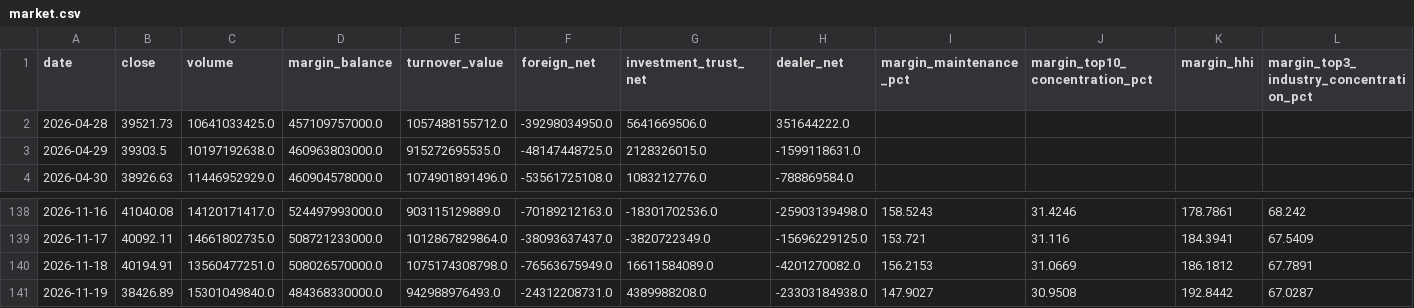
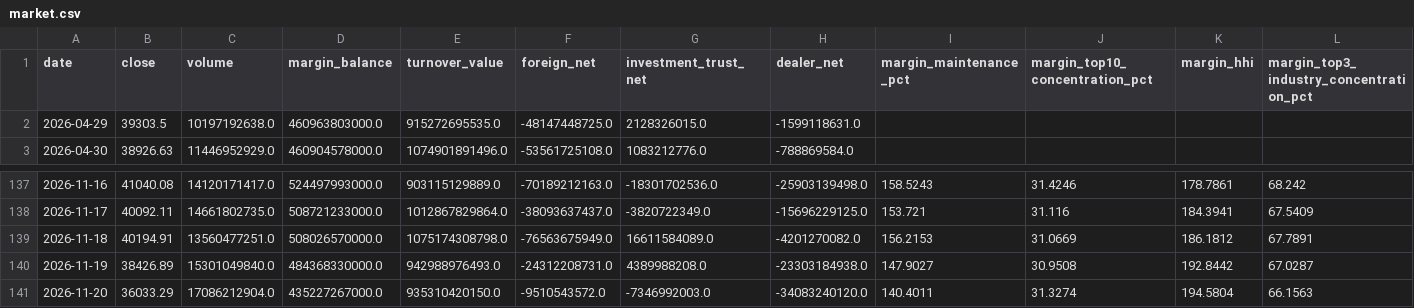
Before and after one commit to anakinwu1204/-, a CSV file: market.csv, drawn as a sheet; only a part is shown, gaps mark what is left out; removed rows and columns are numbered as before the commit, all else as after; rows hold the shown columns only; the diff names each change by its address in the sheet, - before the commit and + after, or states it on an @@ line.

```diff
--- a/market.csv
+++ b/market.csv
-row 2: 2026-04-28 | 39521.73 | 10641033425.0 | 457109757000.0 | 1057488155712.0 | -39298034950.0 | 5641669506.0 | 351644222.0
+row 141: 2026-11-20 | 36033.29 | 17086212904.0 | 435227267000.0 | 935310420150.0 | -9510543572.0 | -7346992003.0 | -34083240120.0 | 140.4011 | 31.3274 | 194.5804 | 66.1563
```
Also changed, not shown: sectors.csv, 1 other file.
